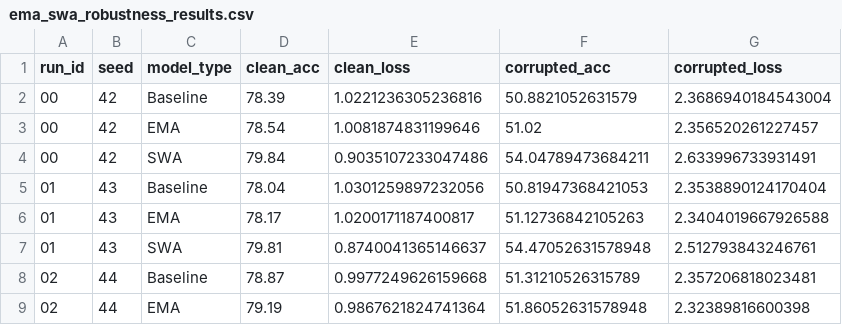
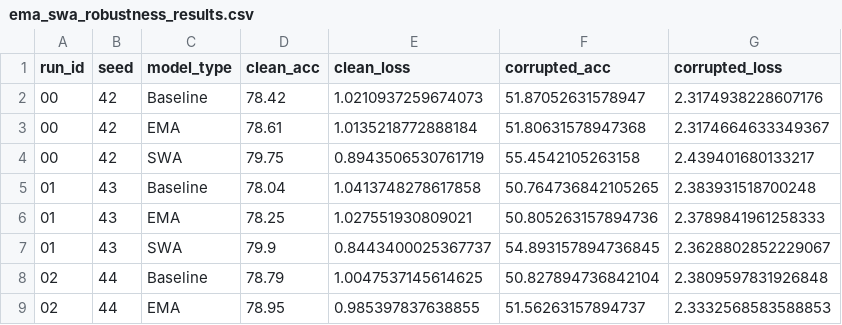
Before and after one commit to chipnbits/too-salty, a CSV file: analysis/ema_swa_robustness_results.csv, drawn as a sheet; only a part is shown; the diff covers the shown part only.

```diff
--- a/analysis/ema_swa_robustness_results.csv
+++ b/analysis/ema_swa_robustness_results.csv
@@ -1,9 +1,9 @@
 run_id,seed,model_type,clean_acc,clean_loss,corrupted_acc,corrupted_loss
-00,42,Baseline,78.39,1.0221236305236816,50.8821052631579,2.3686940184543004
-00,42,EMA,78.54,1.0081874831199646,51.02,2.356520261227457
-00,42,SWA,79.84,0.9035107233047486,54.04789473684211,2.633996733931491
-01,43,Baseline,78.04,1.0301259897232056,50.81947368421053,2.3538890124170404
-01,43,EMA,78.17,1.0200171187400817,51.12736842105263,2.3404019667926588
-01,43,SWA,79.81,0.8740041365146637,54.47052631578948,2.512793843246761
-02,44,Baseline,78.87,0.9977249626159668,51.31210526315789,2.357206818023481
-02,44,EMA,79.19,0.9867621824741364,51.86052631578948,2.32389816600398
+00,42,Baseline,78.42,1.0210937259674073,51.87052631578947,2.3174938228607176
+00,42,EMA,78.61,1.0135218772888184,51.80631578947368,2.3174664633349367
+00,42,SWA,79.75,0.8943506530761719,55.4542105263158,2.439401680133217
+01,43,Baseline,78.04,1.0413748278617858,50.764736842105265,2.383931518700248
+01,43,EMA,78.25,1.027551930809021,50.805263157894736,2.3789841961258333
+01,43,SWA,79.9,0.8443400025367737,54.893157894736845,2.3628802852229067
+02,44,Baseline,78.79,1.0047537145614625,50.827894736842104,2.3809597831926848
+02,44,EMA,78.95,0.985397837638855,51.56263157894737,2.3332568583588853
```
Also changed, not shown: 112 edited cells elsewhere in this file, analysis/permutation_ablation_results.csv, analysis/similarity_metrics.csv, 21 other files.
